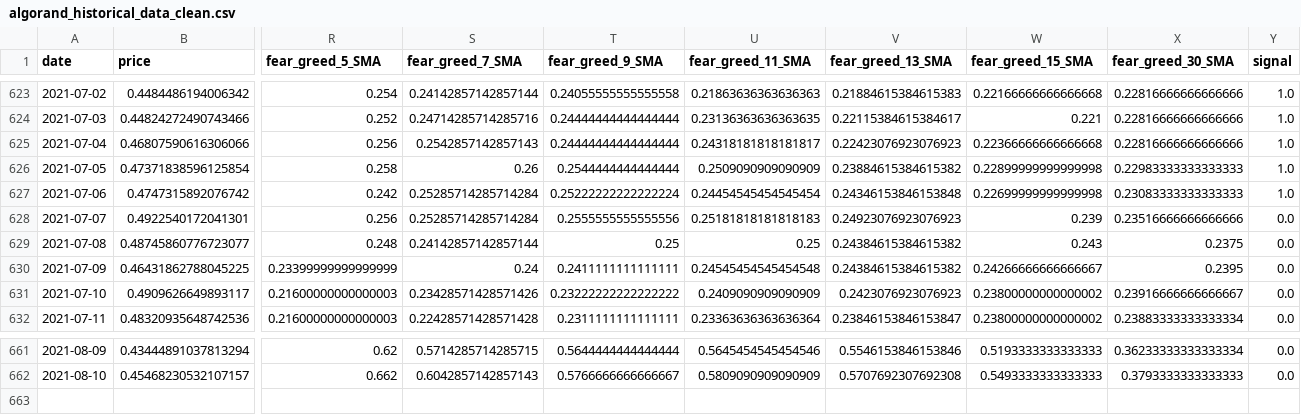
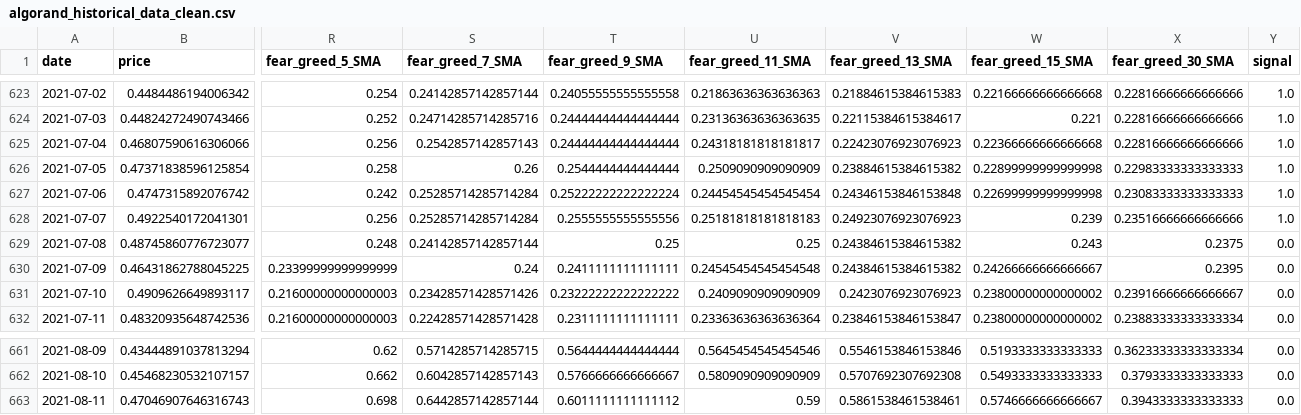
Before and after one commit to ChaosIsHarmony/Investment, a CSV file: datasets/clean/algorand_historical_data_clean.csv, drawn as a sheet; only a part is shown, gaps mark what is left out; rows hold the shown columns only; the diff names each change by its address in the sheet, - before the commit and + after, or states it on an @@ line.

```diff
--- a/datasets/clean/algorand_historical_data_clean.csv
+++ b/datasets/clean/algorand_historical_data_clean.csv
-Y628 (signal): 0.0
+Y628 (signal): 1.0
+row 663: 2021-08-11 | 0.47046907646316743 | 0.698 | 0.6442857142857144 | 0.6011111111111112 | 0.59 | 0.5861538461538461 | 0.5746666666666667 | 0.3943333333333333 | 0.0
```
Also changed, not shown: datasets/clean/bitcoin_historical_data_clean.csv, datasets/clean/chainlink_historical_data_clean.csv, 26 other files.
